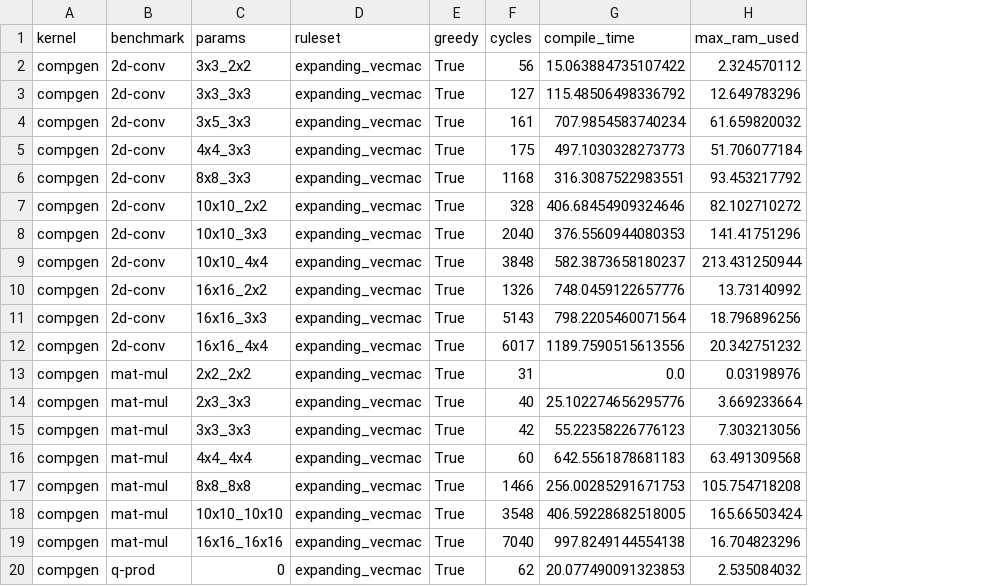
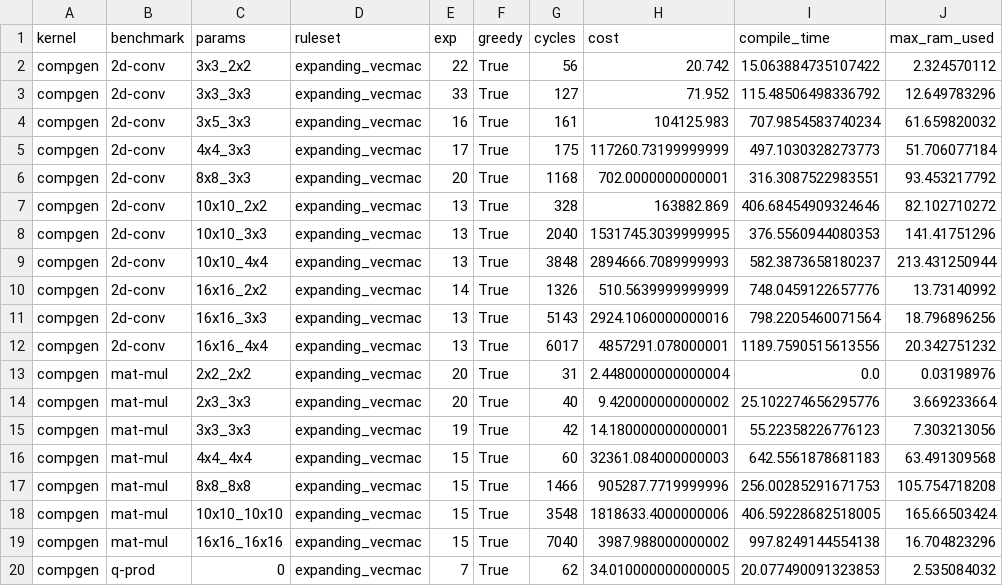
Before and after one commit to sgpthomas/comp-gen, a CSV file: server/figs/data/est_cycles.csv, drawn as a sheet; the diff names each change by its address in the sheet, - before the commit and + after, or states it on an @@ line.

```diff
--- a/server/figs/data/est_cycles.csv
+++ b/server/figs/data/est_cycles.csv
+column E (exp), rows 2-20: 22 | 33 | 16 | 17 | 20 | 13 | 13 | 13 | 14 | 13 | 13 | 20 | 20 | 19 | 15 | 15 | 15 | 15 | 7
+column H (cost), rows 2-20: 20.742 | 71.952 | 104125.983 | 117260.73199999999 | 702.0000000000001 | 163882.869 | 1531745.3039999995 | 2894666.7089999993 | 510.5639999999999 | 2924.1060000000016 | 4857291.078000001 | 2.4480000000000004 | 9.420000000000002 | 14.180000000000001 | 32361.084000000003 | 905287.7719999996 | 1818633.4000000006 | 3987.988000000002 | 34.010000000000005
```
Also changed, not shown: server/figs/data/stock_cycles.csv, 12 other files.
